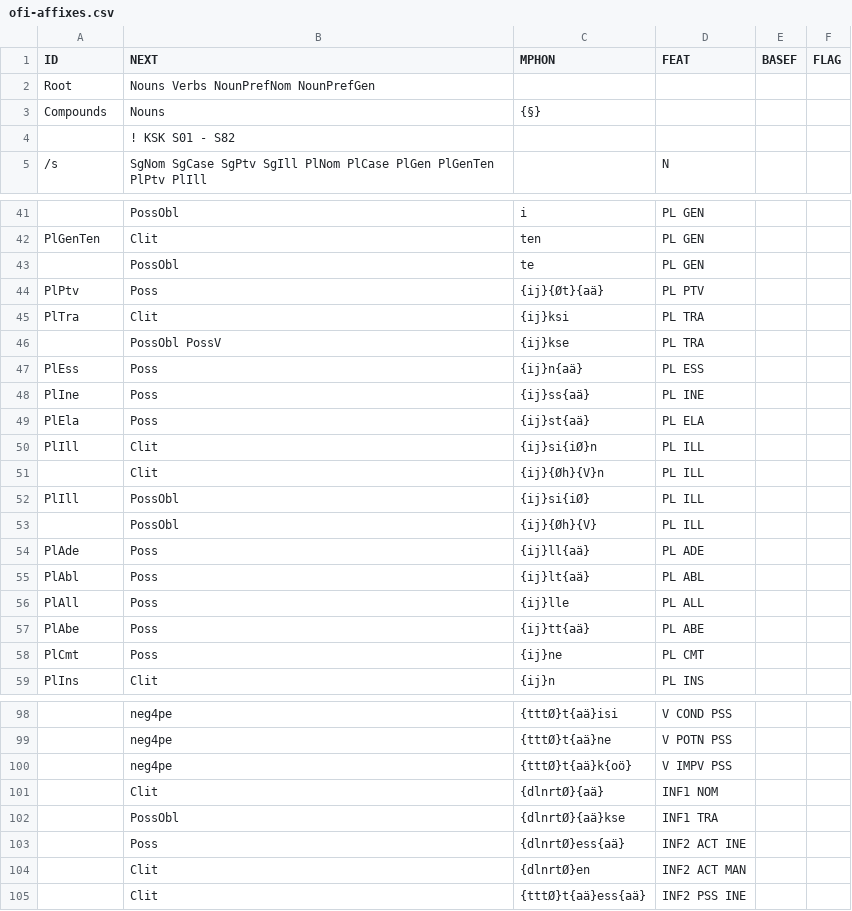
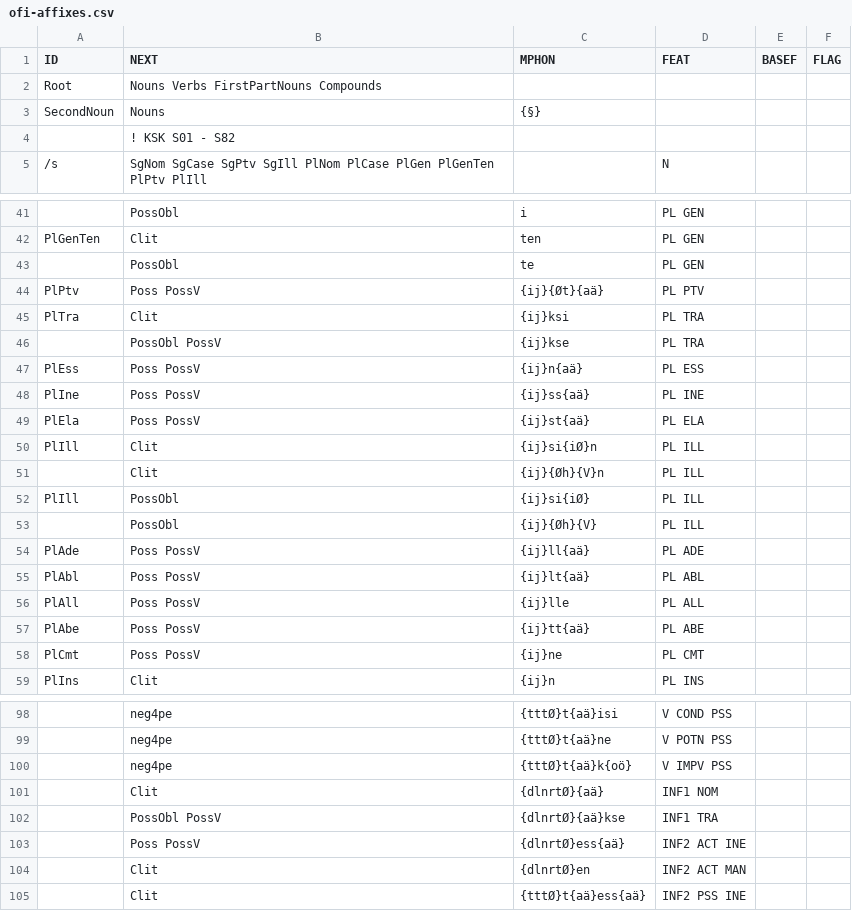
Before and after one commit to koskenni/pytwolc, a CSV file: fi/ofi-affixes.csv, drawn as a sheet; only a part is shown, gaps mark what is left out; the diff covers the shown part only; the diff names each change by its address in the sheet, - before the commit and + after, or states it on an @@ line.

Commit message:
initial implementing of compounding and revisions in rules and affixes

```diff
--- a/fi/ofi-affixes.csv
+++ b/fi/ofi-affixes.csv
-B2 (NEXT): Nouns Verbs NounPrefNom NounPrefGen
+B2 (NEXT): Nouns Verbs FirstPartNouns Compounds
-A3 (ID): Compounds
+A3 (ID): SecondNoun
-B44 (NEXT): Poss
+B44 (NEXT): Poss PossV
-B47:B49 (NEXT): Poss
+B47:B49 (NEXT): Poss PossV
-B54:B58 (NEXT): Poss
+B54:B58 (NEXT): Poss PossV
-B102 (NEXT): PossObl
+B102 (NEXT): PossObl PossV
-B103 (NEXT): Poss
+B103 (NEXT): Poss PossV
```
Also changed, not shown: 1 edited cell elsewhere in this file, 6 other files.
